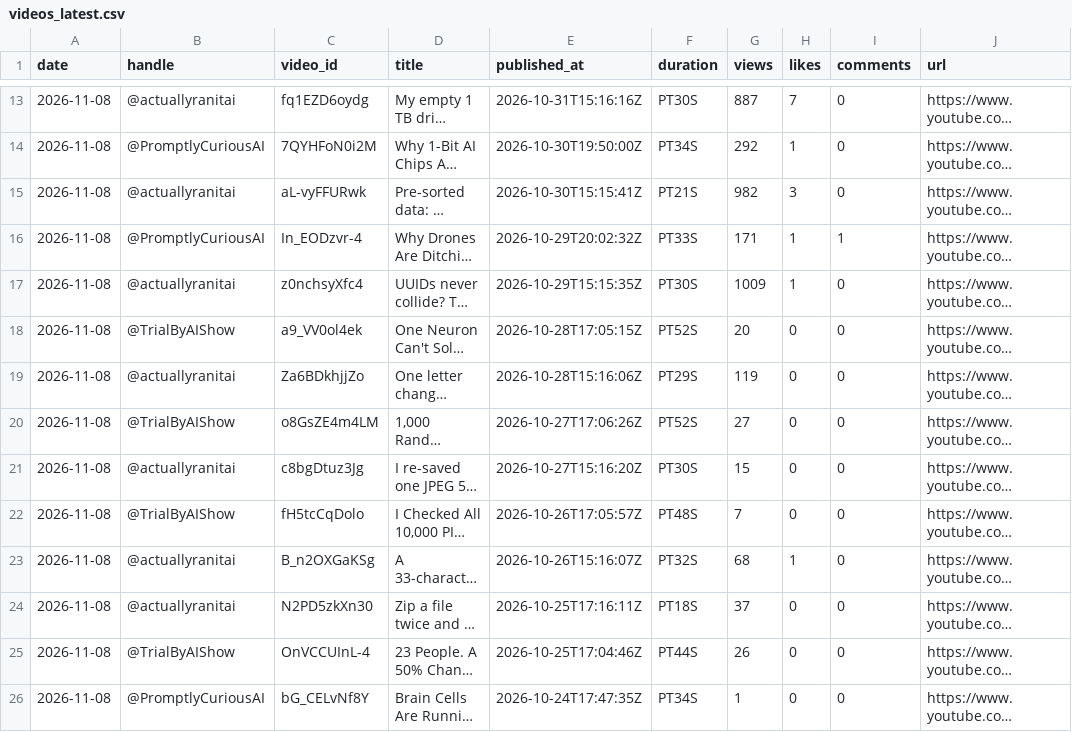
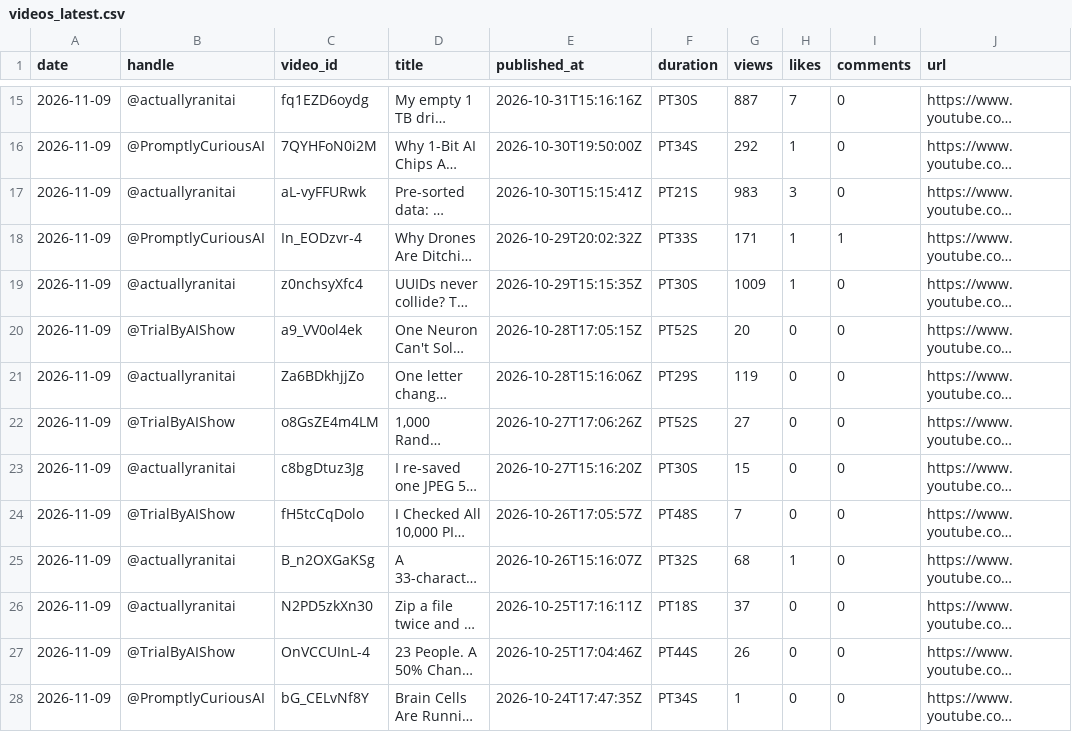
Before and after one commit to Dayush82/hive-mind, a CSV file: data/videos_latest.csv, drawn as a sheet; only a part is shown, gaps mark what is left out; long unchanged cells end in …; addresses are those after the commit; the diff covers the shown part only; the diff names each change by its address in the sheet, - before the commit and + after, or states it on an @@ line.

```diff
--- a/data/videos_latest.csv
+++ b/data/videos_latest.csv
-A15:A28 (date): 2026-11-08
+A15:A28 (date): 2026-11-09
-G17 (views): 982
+G17 (views): 983
```
Also changed, not shown: 2 added rows and 47 edited cells elsewhere in this file, data/channels_daily.csv, 1 other file.
